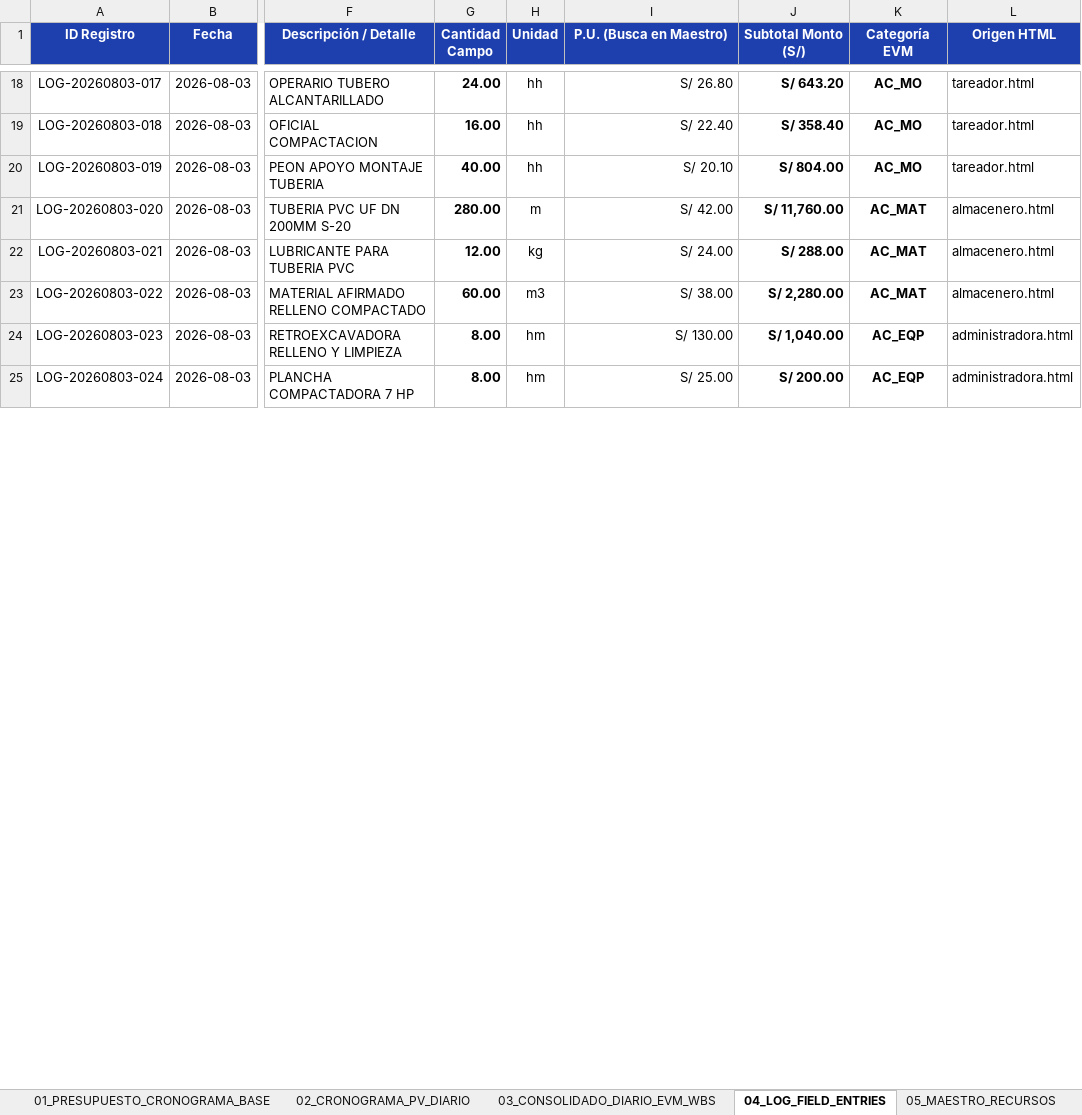
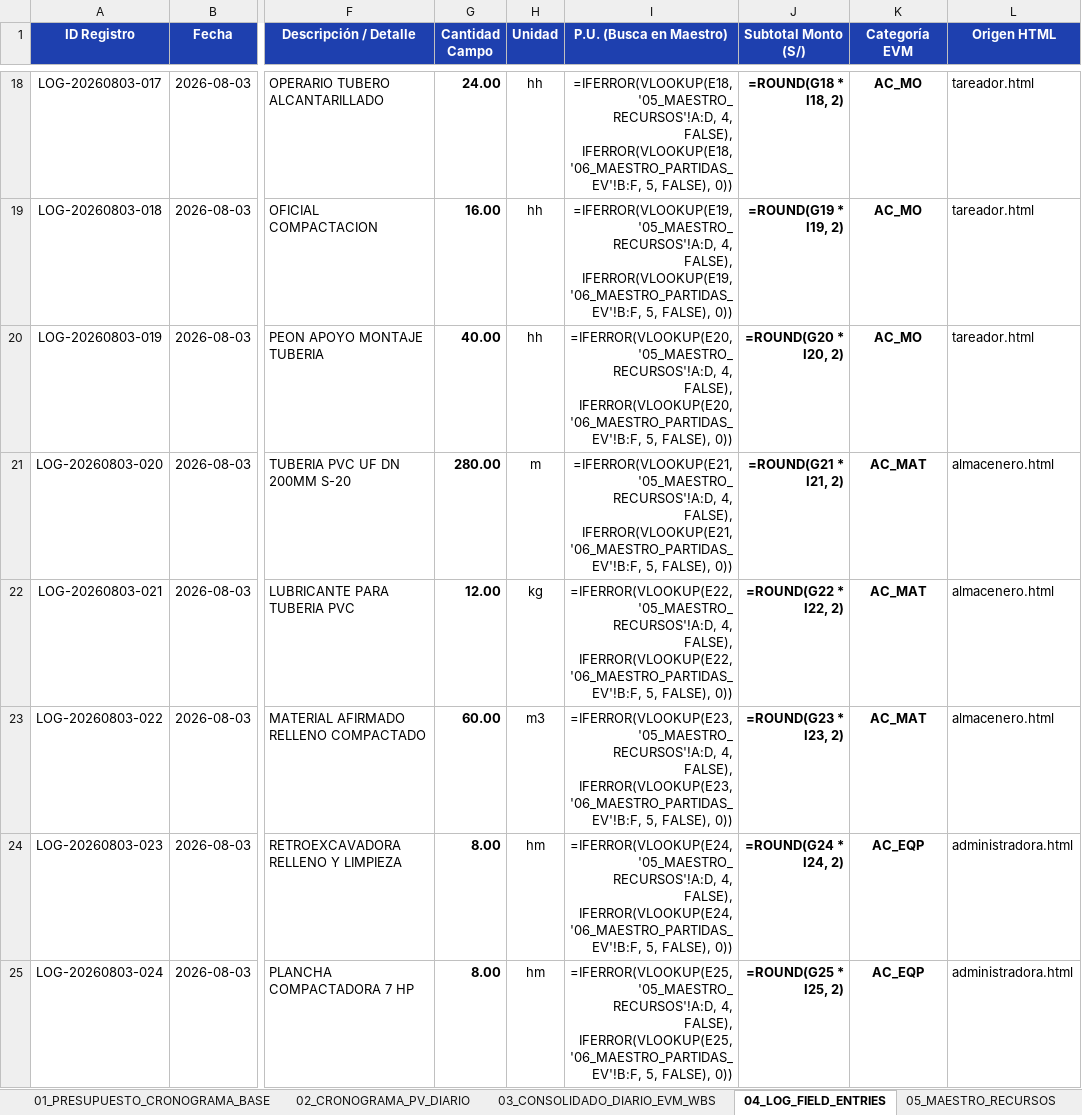
Before and after one commit to aureliosrios/ReporteSmart, an Excel workbook: Base_Datos_Proyecto_Sheets_Viva.xlsx, sheet 04_LOG_FIELD_ENTRIES, drawn as a sheet; only a part is shown, gaps mark what is left out; values as stored, in another font and other column widths than the file's, no borders; formulas without a stored value are shown as written; the diff covers the shown part only; the diff names each change by its address in the sheet, - before the commit and + after, or states it on an @@ line.

```diff
--- a/Base_Datos_Proyecto_Sheets_Viva.xlsx (sheet 04_LOG_FIELD_ENTRIES)
+++ b/Base_Datos_Proyecto_Sheets_Viva.xlsx (sheet 04_LOG_FIELD_ENTRIES)
-I18 (P.U. (Busca en Maestro)): S/ 26.80
+I18 (P.U. (Busca en Maestro)): =IFERROR(VLOOKUP(E18, '05_MAESTRO_RECURSOS'!A:D, 4, FALSE), IFERROR(VLOOKUP(E18, '06_MAESTRO_PARTIDAS_EV'!B:F, 5, FALSE), 0))
-J18 (Subtotal Monto (S/)): S/ 643.20
+J18 (Subtotal Monto (S/)): =ROUND(G18 * I18, 2)
-I19 (P.U. (Busca en Maestro)): S/ 22.40
+I19 (P.U. (Busca en Maestro)): =IFERROR(VLOOKUP(E19, '05_MAESTRO_RECURSOS'!A:D, 4, FALSE), IFERROR(VLOOKUP(E19, '06_MAESTRO_PARTIDAS_EV'!B:F, 5, FALSE), 0))
-J19 (Subtotal Monto (S/)): S/ 358.40
+J19 (Subtotal Monto (S/)): =ROUND(G19 * I19, 2)
-I20 (P.U. (Busca en Maestro)): S/ 20.10
+I20 (P.U. (Busca en Maestro)): =IFERROR(VLOOKUP(E20, '05_MAESTRO_RECURSOS'!A:D, 4, FALSE), IFERROR(VLOOKUP(E20, '06_MAESTRO_PARTIDAS_EV'!B:F, 5, FALSE), 0))
-J20 (Subtotal Monto (S/)): S/ 804.00
+J20 (Subtotal Monto (S/)): =ROUND(G20 * I20, 2)
-I21 (P.U. (Busca en Maestro)): S/ 42.00
+I21 (P.U. (Busca en Maestro)): =IFERROR(VLOOKUP(E21, '05_MAESTRO_RECURSOS'!A:D, 4, FALSE), IFERROR(VLOOKUP(E21, '06_MAESTRO_PARTIDAS_EV'!B:F, 5, FALSE), 0))
-J21 (Subtotal Monto (S/)): S/ 11,760.00
+J21 (Subtotal Monto (S/)): =ROUND(G21 * I21, 2)
-I22 (P.U. (Busca en Maestro)): S/ 24.00
+I22 (P.U. (Busca en Maestro)): =IFERROR(VLOOKUP(E22, '05_MAESTRO_RECURSOS'!A:D, 4, FALSE), IFERROR(VLOOKUP(E22, '06_MAESTRO_PARTIDAS_EV'!B:F, 5, FALSE), 0))
-J22 (Subtotal Monto (S/)): S/ 288.00
+J22 (Subtotal Monto (S/)): =ROUND(G22 * I22, 2)
-I23 (P.U. (Busca en Maestro)): S/ 38.00
+I23 (P.U. (Busca en Maestro)): =IFERROR(VLOOKUP(E23, '05_MAESTRO_RECURSOS'!A:D, 4, FALSE), IFERROR(VLOOKUP(E23, '06_MAESTRO_PARTIDAS_EV'!B:F, 5, FALSE), 0))
-J23 (Subtotal Monto (S/)): S/ 2,280.00
+J23 (Subtotal Monto (S/)): =ROUND(G23 * I23, 2)
-I24 (P.U. (Busca en Maestro)): S/ 130.00
+I24 (P.U. (Busca en Maestro)): =IFERROR(VLOOKUP(E24, '05_MAESTRO_RECURSOS'!A:D, 4, FALSE), IFERROR(VLOOKUP(E24, '06_MAESTRO_PARTIDAS_EV'!B:F, 5, FALSE), 0))
-J24 (Subtotal Monto (S/)): S/ 1,040.00
+J24 (Subtotal Monto (S/)): =ROUND(G24 * I24, 2)
-I25 (P.U. (Busca en Maestro)): S/ 25.00
+I25 (P.U. (Busca en Maestro)): =IFERROR(VLOOKUP(E25, '05_MAESTRO_RECURSOS'!A:D, 4, FALSE), IFERROR(VLOOKUP(E25, '06_MAESTRO_PARTIDAS_EV'!B:F, 5, FALSE), 0))
-J25 (Subtotal Monto (S/)): S/ 200.00
+J25 (Subtotal Monto (S/)): =ROUND(G25 * I25, 2)
```
Also changed, not shown: 76 edited cells elsewhere in this sheet, sheet 03_CONSOLIDADO_DIARIO_EVM_WBS, sheet 02_CRONOGRAMA_PV_DIARIO, sheet 06_MAESTRO_PARTIDAS_EV, sheet 01_PRESUPUESTO_CRONOGRAMA_BASE.
